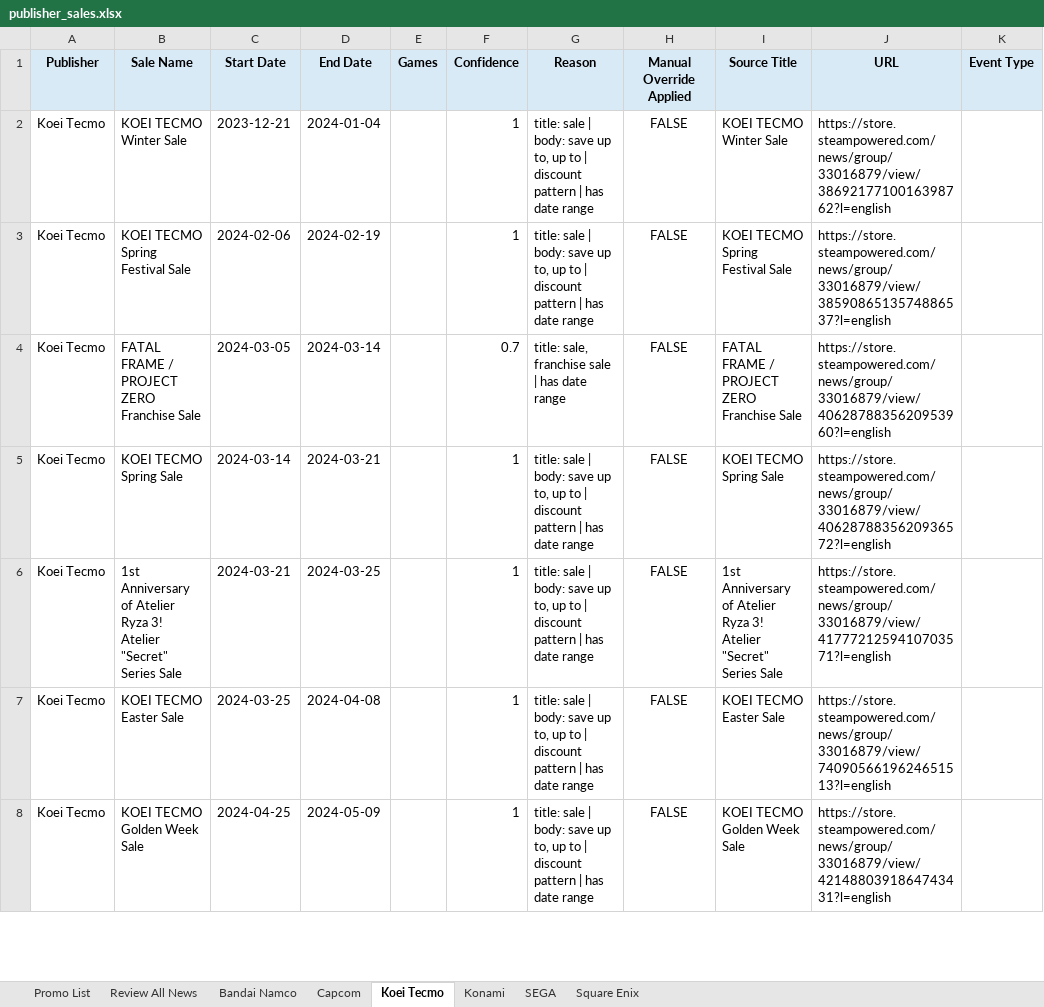
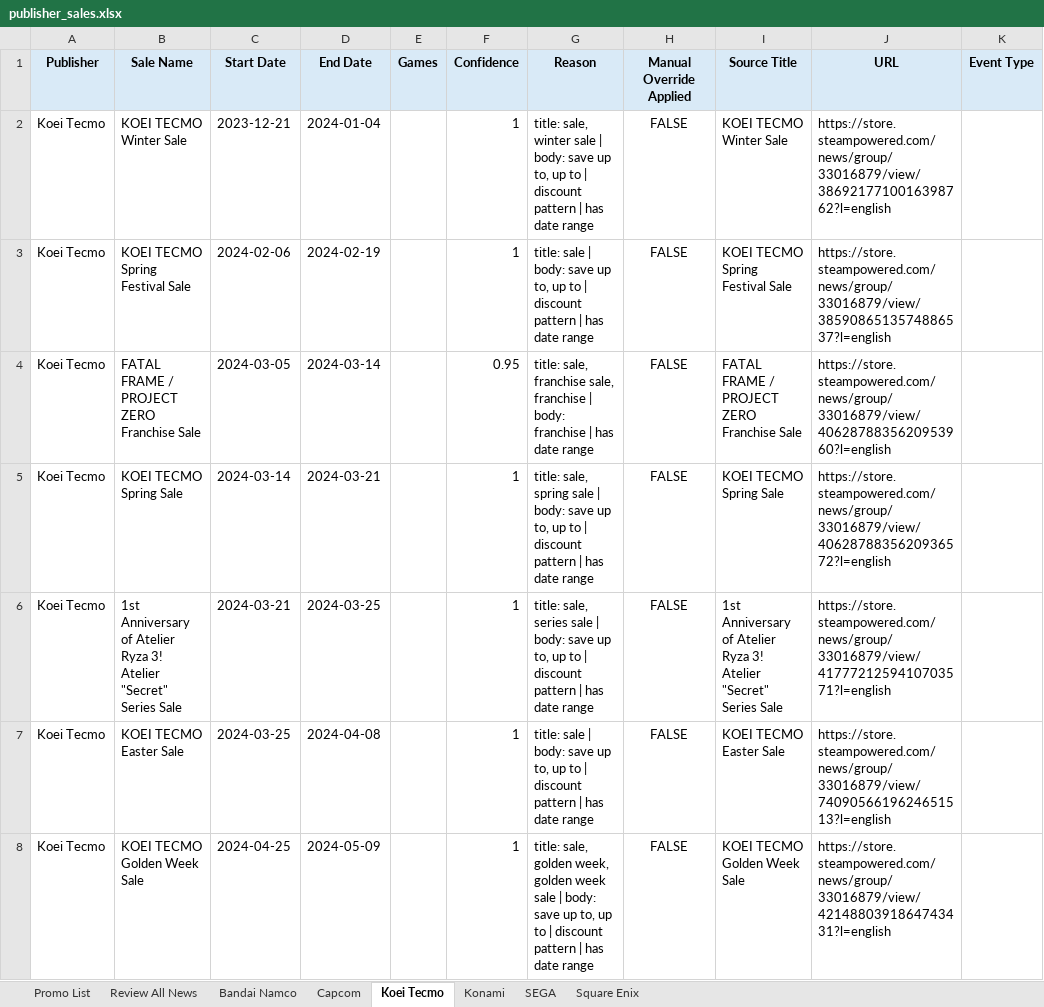
Before and after one commit to shashaxiaozi1/steam-promo-roadmap, an Excel workbook: steam_sales_output/publisher_sales.xlsx, sheet Koei Tecmo, drawn as a sheet; only a part is shown; values as stored, in another font and other column widths than the file's, no borders; the diff covers the shown part only; the diff names each change by its address in the sheet, - before the commit and + after, or states it on an @@ line.

```diff
--- a/steam_sales_output/publisher_sales.xlsx (sheet Koei Tecmo)
+++ b/steam_sales_output/publisher_sales.xlsx (sheet Koei Tecmo)
-G2 (Reason): title: sale |…
+G2 (Reason): title: sale, winter sale |…
-F4 (Confidence): 0.7
+F4 (Confidence): 0.95
-G4 (Reason): …sale, franchise sale | has…
+G4 (Reason): …sale, franchise sale, franchise | body: franchise | has…
-G5 (Reason): title: sale |…
+G5 (Reason): title: sale, spring sale |…
-G6 (Reason): title: sale |…
+G6 (Reason): title: sale, series sale |…
-G8 (Reason): title: sale |…
+G8 (Reason): title: sale, golden week, golden week sale |…
```
Also changed, not shown: 21 edited cells elsewhere in this sheet, sheet Review All News, sheet Promo List, sheet Bandai Namco, sheet SEGA, sheet Square Enix, sheet Capcom, 1 more sheet, 6 other files.
